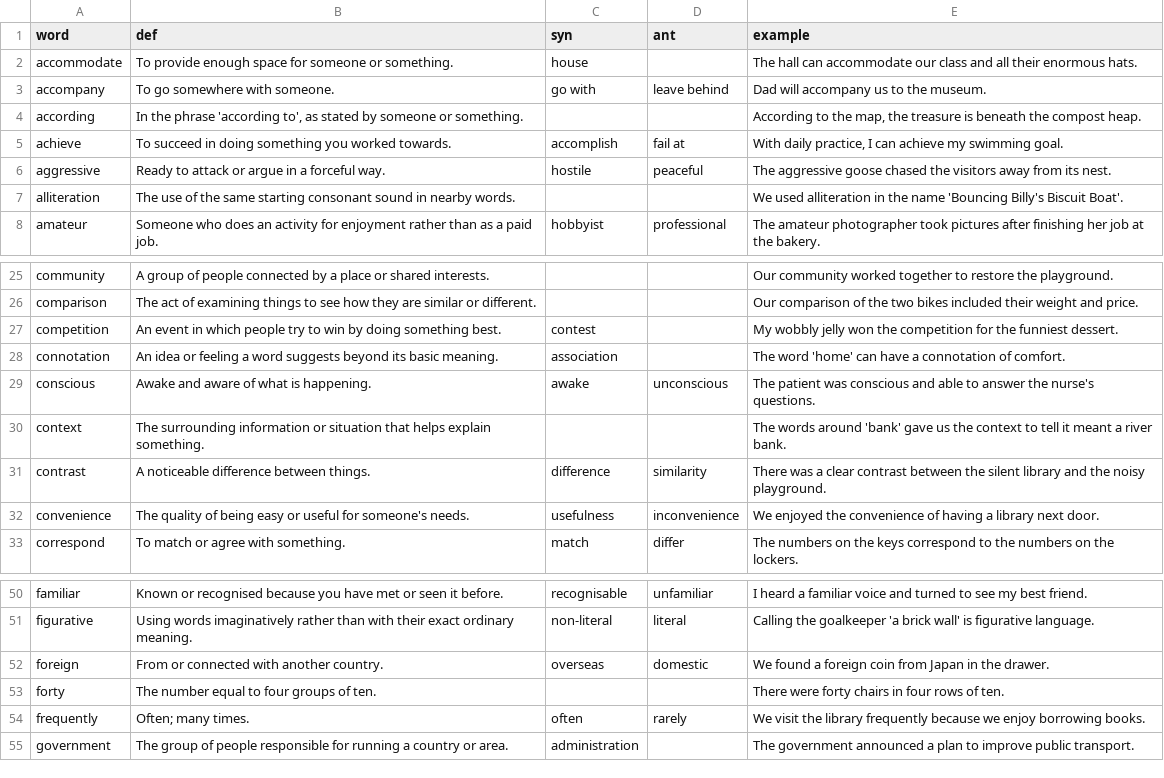
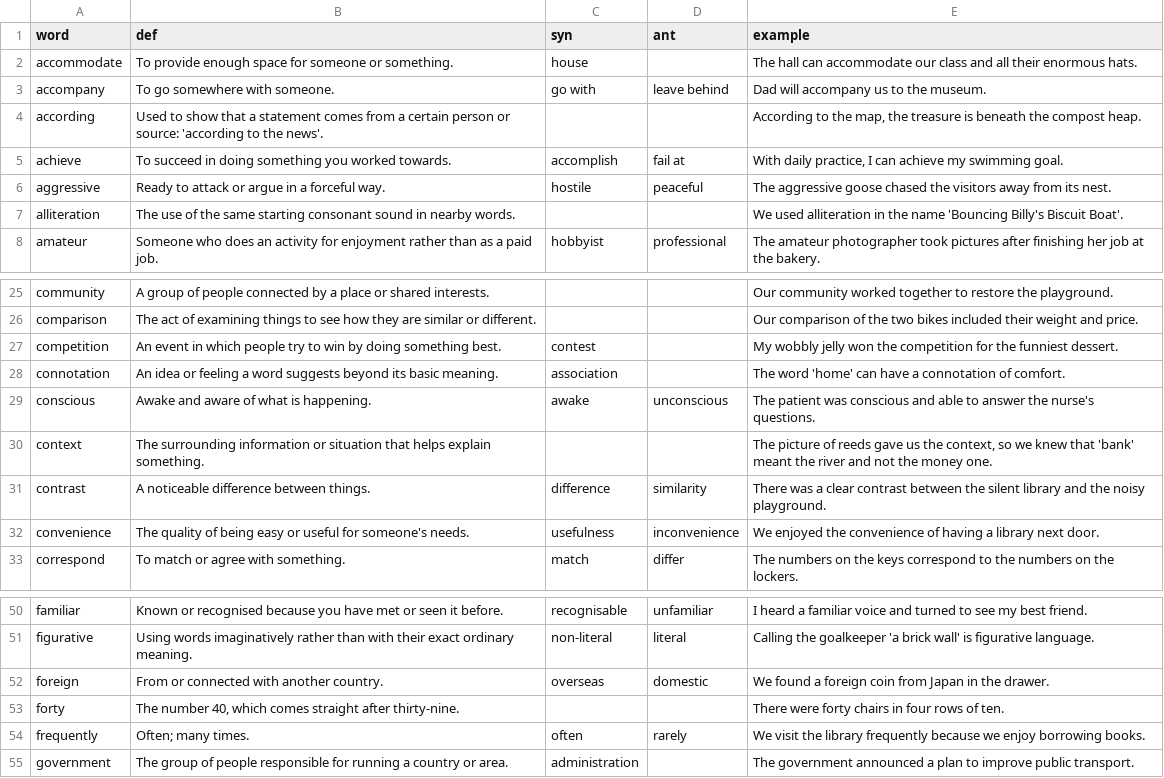
Before and after one commit to kenqili/eleven_plus_vocabulary_website, a CSV file: data/curriculum.csv, drawn as a sheet; only a part is shown, gaps mark what is left out.

```diff
--- a/data/curriculum.csv
+++ b/data/curriculum.csv
@@ -3,3 +3,4 @@ accommodate,To provide enough space for someone or something.,house,,The hall ca
 accompany,To go somewhere with someone.,go with,leave behind,Dad will accompany us to the museum.
-according,"In the phrase 'according to', as stated by someone or something.",,,"According to the map, the treasure is beneath the compost heap."
+according,Used to show that a statement comes from a certain person or source: 'according to the news'.,,,"According to the map, the treasure is beneath the compost heap.
+"
 achieve,To succeed in doing something you worked towards.,accomplish,fail at,"With daily practice, I can achieve my swimming goal."
@@ -29,3 +30,3 @@ connotation,An idea or feeling a word suggests beyond its basic meaning.,associa
 conscious,Awake and aware of what is happening.,awake,unconscious,The patient was conscious and able to answer the nurse's questions.
-context,The surrounding information or situation that helps explain something.,,,The words around 'bank' gave us the context to tell it meant a river bank.
+context,The surrounding information or situation that helps explain something.,,,"The picture of reeds gave us the context, so we knew that 'bank' meant the river and not the money one."
 contrast,A noticeable difference between things.,difference,similarity,There was a clear contrast between the silent library and the noisy playground.
@@ -52,3 +53,3 @@ figurative,Using words imaginatively rather than with their exact ordinary meani
 foreign,From or connected with another country.,overseas,domestic,We found a foreign coin from Japan in the drawer.
-forty,The number equal to four groups of ten.,,,There were forty chairs in four rows of ten.
+forty,"The number 40, which comes straight after thirty-nine.",,,There were forty chairs in four rows of ten.
 frequently,Often; many times.,often,rarely,We visit the library frequently because we enjoy borrowing books.
```
Also changed, not shown: data/blue_book.csv, data/vocabquest.csv, 11 other files.
